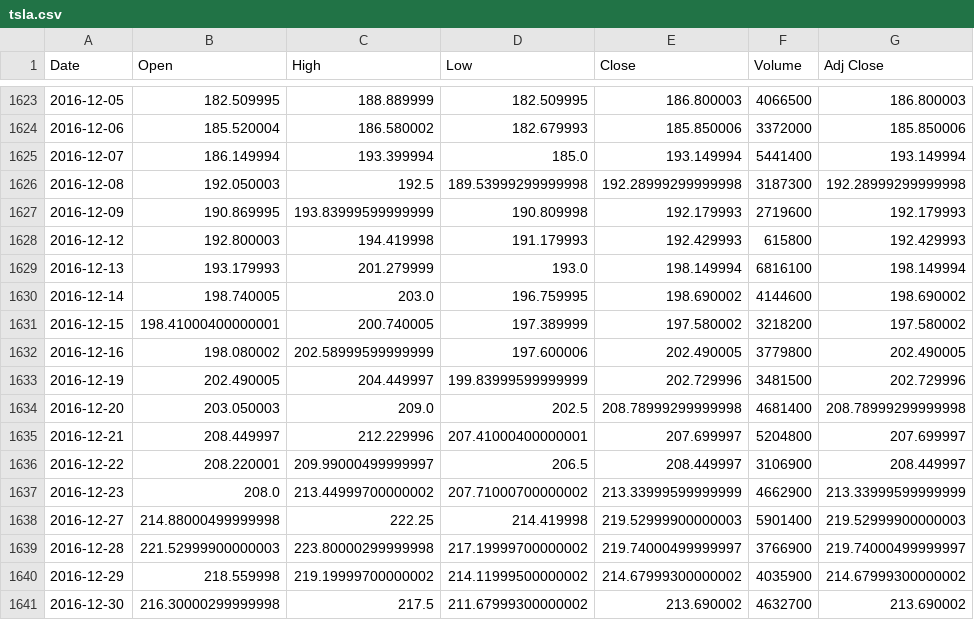
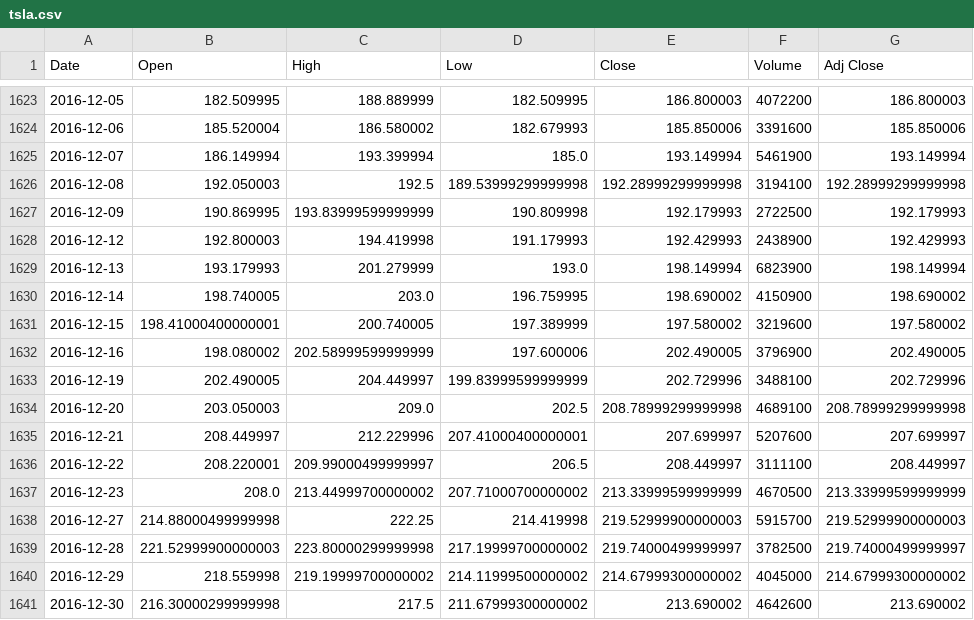
Before and after one commit to teoguso/sentdex, a CSV file: finance/tsla.csv, drawn as a sheet; only a part is shown, gaps mark what is left out; the diff covers the shown part only.

```diff
--- a/finance/tsla.csv
+++ b/finance/tsla.csv
@@ -1623,19 +1623,19 @@ Date,Open,High,Low,Close,Volume,Adj Close
-2016-12-05,182.509995,188.889999,182.509995,186.800003,4066500,186.800003
-2016-12-06,185.520004,186.580002,182.679993,185.850006,3372000,185.850006
-2016-12-07,186.149994,193.399994,185.0,193.149994,5441400,193.149994
-2016-12-08,192.050003,192.5,189.53999299999998,192.28999299999998,3187300,192.28999299999998
-2016-12-09,190.869995,193.83999599999999,190.809998,192.179993,2719600,192.179993
-2016-12-12,192.800003,194.419998,191.179993,192.429993,615800,192.429993
-2016-12-13,193.179993,201.279999,193.0,198.149994,6816100,198.149994
-2016-12-14,198.740005,203.0,196.759995,198.690002,4144600,198.690002
-2016-12-15,198.41000400000001,200.740005,197.389999,197.580002,3218200,197.580002
-2016-12-16,198.080002,202.58999599999999,197.600006,202.490005,3779800,202.490005
-2016-12-19,202.490005,204.449997,199.83999599999999,202.729996,3481500,202.729996
-2016-12-20,203.050003,209.0,202.5,208.78999299999998,4681400,208.78999299999998
-2016-12-21,208.449997,212.229996,207.41000400000001,207.699997,5204800,207.699997
-2016-12-22,208.220001,209.99000499999997,206.5,208.449997,3106900,208.449997
-2016-12-23,208.0,213.44999700000002,207.71000700000002,213.33999599999999,4662900,213.33999599999999
-2016-12-27,214.88000499999998,222.25,214.419998,219.52999900000003,5901400,219.52999900000003
-2016-12-28,221.52999900000003,223.80000299999998,217.19999700000002,219.74000499999997,3766900,219.74000499999997
-2016-12-29,218.559998,219.19999700000002,214.11999500000002,214.67999300000002,4035900,214.67999300000002
-2016-12-30,216.30000299999998,217.5,211.67999300000002,213.690002,4632700,213.690002
+2016-12-05,182.509995,188.889999,182.509995,186.800003,4072200,186.800003
+2016-12-06,185.520004,186.580002,182.679993,185.850006,3391600,185.850006
+2016-12-07,186.149994,193.399994,185.0,193.149994,5461900,193.149994
+2016-12-08,192.050003,192.5,189.53999299999998,192.28999299999998,3194100,192.28999299999998
+2016-12-09,190.869995,193.83999599999999,190.809998,192.179993,2722500,192.179993
+2016-12-12,192.800003,194.419998,191.179993,192.429993,2438900,192.429993
+2016-12-13,193.179993,201.279999,193.0,198.149994,6823900,198.149994
+2016-12-14,198.740005,203.0,196.759995,198.690002,4150900,198.690002
+2016-12-15,198.41000400000001,200.740005,197.389999,197.580002,3219600,197.580002
+2016-12-16,198.080002,202.58999599999999,197.600006,202.490005,3796900,202.490005
+2016-12-19,202.490005,204.449997,199.83999599999999,202.729996,3488100,202.729996
+2016-12-20,203.050003,209.0,202.5,208.78999299999998,4689100,208.78999299999998
+2016-12-21,208.449997,212.229996,207.41000400000001,207.699997,5207600,207.699997
+2016-12-22,208.220001,209.99000499999997,206.5,208.449997,3111100,208.449997
+2016-12-23,208.0,213.44999700000002,207.71000700000002,213.33999599999999,4670500,213.33999599999999
+2016-12-27,214.88000499999998,222.25,214.419998,219.52999900000003,5915700,219.52999900000003
+2016-12-28,221.52999900000003,223.80000299999998,217.19999700000002,219.74000499999997,3782500,219.74000499999997
+2016-12-29,218.559998,219.19999700000002,214.11999500000002,214.67999300000002,4045000,214.67999300000002
+2016-12-30,216.30000299999998,217.5,211.67999300000002,213.690002,4642600,213.690002
```
Also changed, not shown: 27 edited cells elsewhere in this file, 5 other files.
